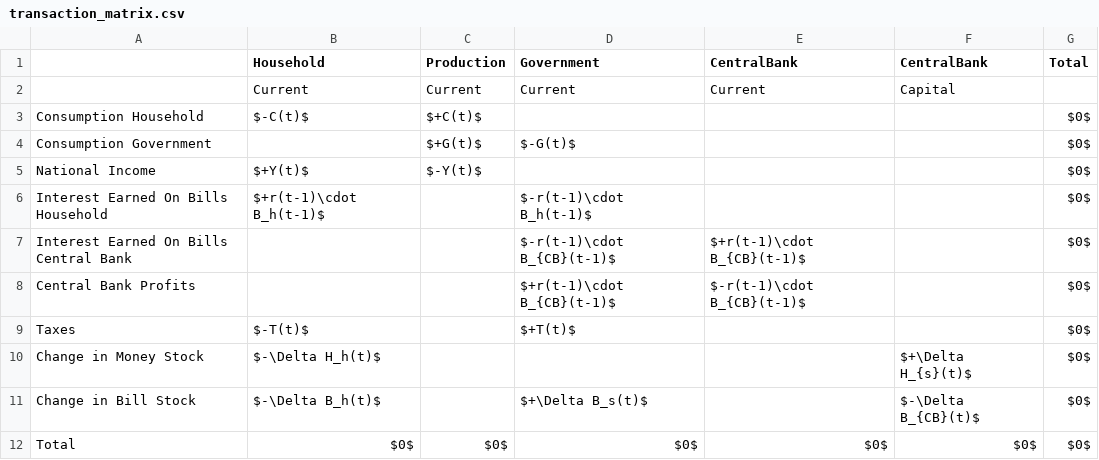
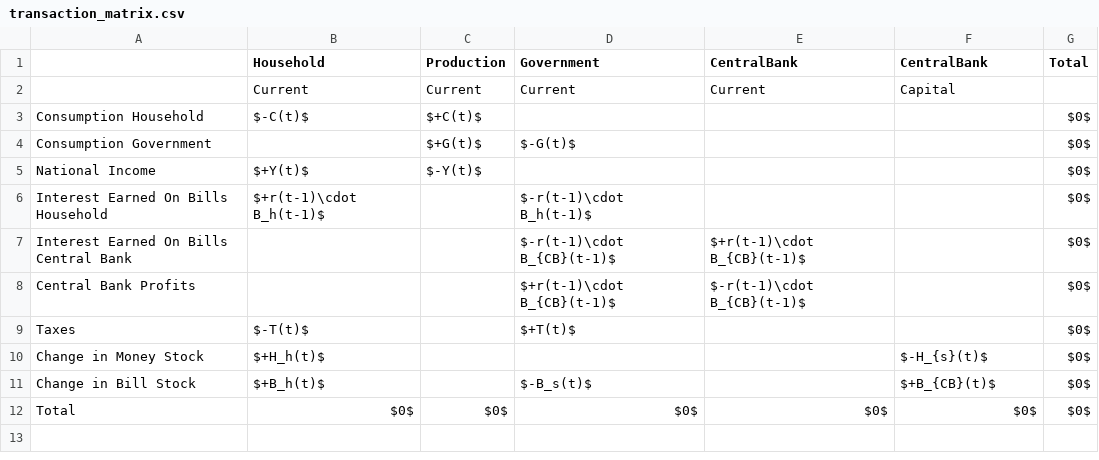
Before and after one commit to KarlNaumann/MacroStat, a CSV file: docs/models/GL06/GL06PC/transaction_matrix.csv, drawn as a sheet.

```diff
--- a/docs/models/GL06/GL06PC/transaction_matrix.csv
+++ b/docs/models/GL06/GL06PC/transaction_matrix.csv
@@ -9,4 +9,4 @@ Central Bank Profits,,,$+r(t-1)\cdot B_{CB}(t-1)$,$-r(t-1)\cdot B_{CB}(t-1)$,,$0
 Taxes,$-T(t)$,,$+T(t)$,,,$0$
-Change in Money Stock,$-\Delta H_h(t)$,,,,$+\Delta H_{s}(t)$,$0$
-Change in Bill Stock,$-\Delta B_h(t)$,,$+\Delta B_s(t)$,,$-\Delta B_{CB}(t)$,$0$
+Change in Money Stock,$+H_h(t)$,,,,$-H_{s}(t)$,$0$
+Change in Bill Stock,$+B_h(t)$,,$-B_s(t)$,,$+B_{CB}(t)$,$0$
 Total,$0$,$0$,$0$,$0$,$0$,$0$
```
Also changed, not shown: docs/models/GL06/GL06PC/parameters.csv, docs/models/GL06/GL06SIM/parameters.csv, 17 other files.
